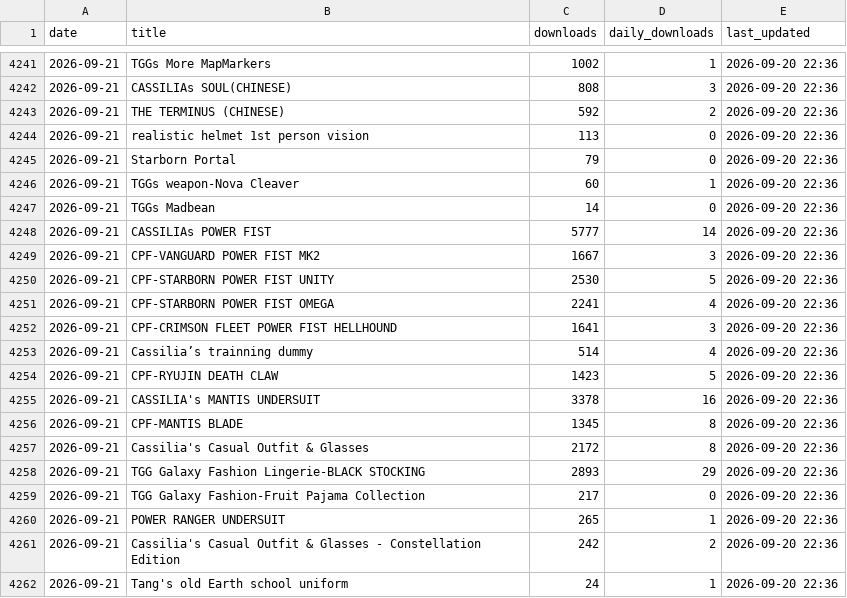
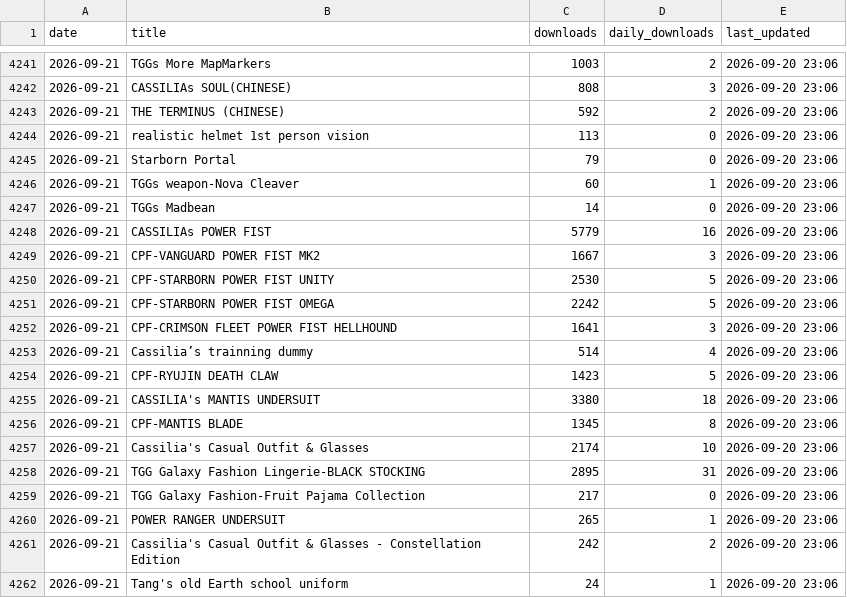
Before and after one commit to TownGG/towngg-portfolio, a CSV file: assets/data/creations-mod-daily.csv, drawn as a sheet; only a part is shown, gaps mark what is left out; the diff covers the shown part only.

```diff
--- a/assets/data/creations-mod-daily.csv
+++ b/assets/data/creations-mod-daily.csv
@@ -4241,22 +4241,22 @@ date,title,downloads,daily_downloads,last_updated
-2026-09-21,TGGs More MapMarkers,1002,1,2026-09-20 22:36
-2026-09-21,CASSILIAs SOUL(CHINESE),808,3,2026-09-20 22:36
-2026-09-21,THE TERMINUS (CHINESE),592,2,2026-09-20 22:36
-2026-09-21,realistic helmet 1st person vision,113,0,2026-09-20 22:36
-2026-09-21,Starborn Portal,79,0,2026-09-20 22:36
-2026-09-21,TGGs weapon-Nova Cleaver,60,1,2026-09-20 22:36
-2026-09-21,TGGs Madbean,14,0,2026-09-20 22:36
-2026-09-21,CASSILIAs POWER FIST,5777,14,2026-09-20 22:36
-2026-09-21,CPF-VANGUARD POWER FIST MK2,1667,3,2026-09-20 22:36
-2026-09-21,CPF-STARBORN POWER FIST UNITY,2530,5,2026-09-20 22:36
-2026-09-21,CPF-STARBORN POWER FIST OMEGA,2241,4,2026-09-20 22:36
-2026-09-21,CPF-CRIMSON FLEET POWER FIST HELLHOUND,1641,3,2026-09-20 22:36
-2026-09-21,Cassilia’s trainning dummy,514,4,2026-09-20 22:36
-2026-09-21,CPF-RYUJIN DEATH CLAW,1423,5,2026-09-20 22:36
-2026-09-21,CASSILIA's MANTIS UNDERSUIT,3378,16,2026-09-20 22:36
-2026-09-21,CPF-MANTIS BLADE,1345,8,2026-09-20 22:36
-2026-09-21,Cassilia's Casual Outfit & Glasses,2172,8,2026-09-20 22:36
-2026-09-21,TGG Galaxy Fashion Lingerie-BLACK STOCKING,2893,29,2026-09-20 22:36
-2026-09-21,TGG Galaxy Fashion-Fruit Pajama Collection,217,0,2026-09-20 22:36
-2026-09-21,POWER RANGER UNDERSUIT,265,1,2026-09-20 22:36
-2026-09-21,Cassilia's Casual Outfit & Glasses - Constellation Edition,242,2,2026-09-20 22:36
-2026-09-21,Tang's old Earth school uniform,24,1,2026-09-20 22:36
+2026-09-21,TGGs More MapMarkers,1003,2,2026-09-20 23:06
+2026-09-21,CASSILIAs SOUL(CHINESE),808,3,2026-09-20 23:06
+2026-09-21,THE TERMINUS (CHINESE),592,2,2026-09-20 23:06
+2026-09-21,realistic helmet 1st person vision,113,0,2026-09-20 23:06
+2026-09-21,Starborn Portal,79,0,2026-09-20 23:06
+2026-09-21,TGGs weapon-Nova Cleaver,60,1,2026-09-20 23:06
+2026-09-21,TGGs Madbean,14,0,2026-09-20 23:06
+2026-09-21,CASSILIAs POWER FIST,5779,16,2026-09-20 23:06
+2026-09-21,CPF-VANGUARD POWER FIST MK2,1667,3,2026-09-20 23:06
+2026-09-21,CPF-STARBORN POWER FIST UNITY,2530,5,2026-09-20 23:06
+2026-09-21,CPF-STARBORN POWER FIST OMEGA,2242,5,2026-09-20 23:06
+2026-09-21,CPF-CRIMSON FLEET POWER FIST HELLHOUND,1641,3,2026-09-20 23:06
+2026-09-21,Cassilia’s trainning dummy,514,4,2026-09-20 23:06
+2026-09-21,CPF-RYUJIN DEATH CLAW,1423,5,2026-09-20 23:06
+2026-09-21,CASSILIA's MANTIS UNDERSUIT,3380,18,2026-09-20 23:06
+2026-09-21,CPF-MANTIS BLADE,1345,8,2026-09-20 23:06
+2026-09-21,Cassilia's Casual Outfit & Glasses,2174,10,2026-09-20 23:06
+2026-09-21,TGG Galaxy Fashion Lingerie-BLACK STOCKING,2895,31,2026-09-20 23:06
+2026-09-21,TGG Galaxy Fashion-Fruit Pajama Collection,217,0,2026-09-20 23:06
+2026-09-21,POWER RANGER UNDERSUIT,265,1,2026-09-20 23:06
+2026-09-21,Cassilia's Casual Outfit & Glasses - Constellation Edition,242,2,2026-09-20 23:06
+2026-09-21,Tang's old Earth school uniform,24,1,2026-09-20 23:06
```
Also changed, not shown: 49 edited cells elsewhere in this file, assets/data/creations-history.csv, 2 other files.
